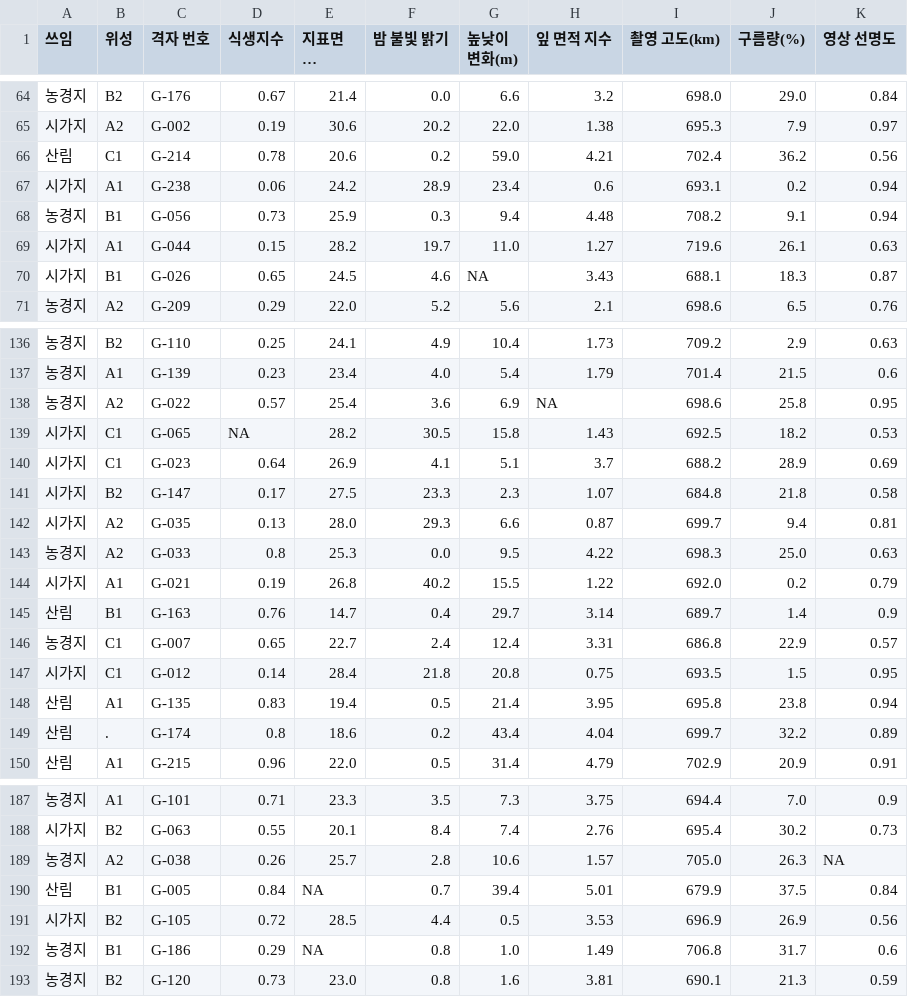
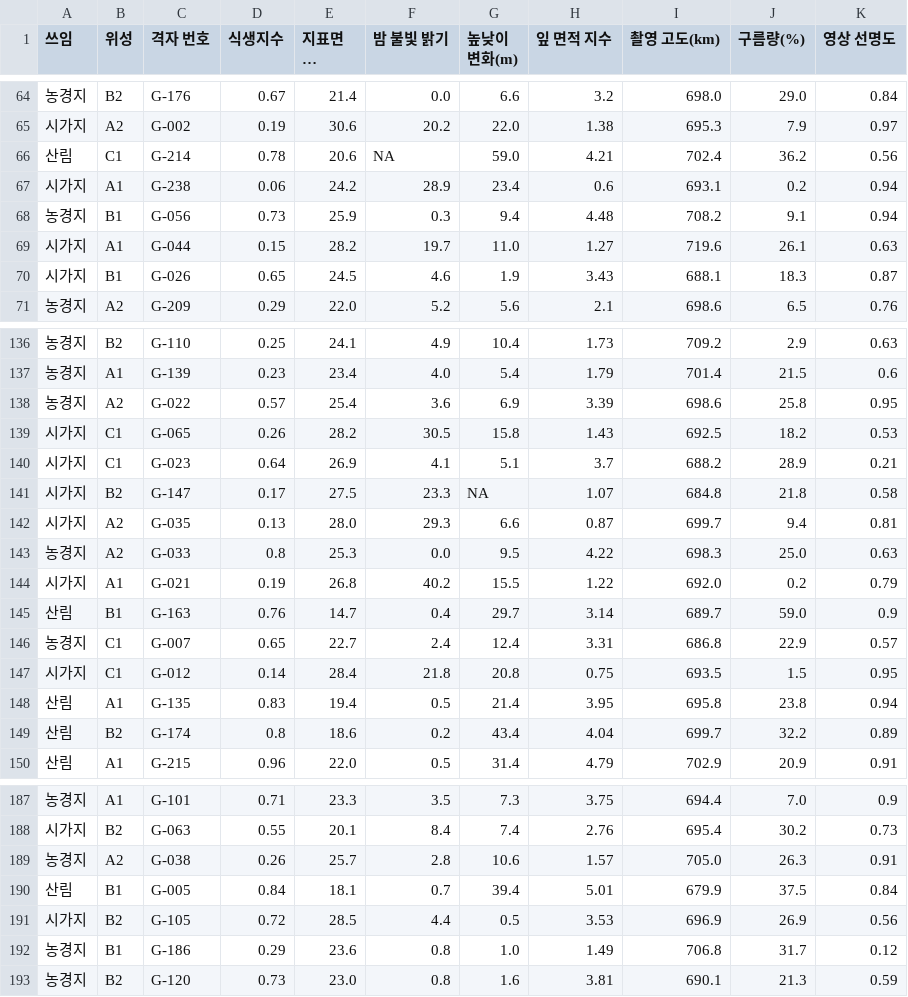
Before and after one commit to JunRepos/ai-career, a CSV file: data/farmland_ko.csv, drawn as a sheet; only a part is shown, gaps mark what is left out; long unchanged cells end in …; the diff covers the shown part only.

```diff
--- a/data/farmland_ko.csv
+++ b/data/farmland_ko.csv
@@ -65,3 +65,3 @@
 시가지,A2,G-002,0.19,30.6,20.2,22.0,1.38,695.3,7.9,0.97
-산림,C1,G-214,0.78,20.6,0.2,59.0,4.21,702.4,36.2,0.56
+산림,C1,G-214,0.78,20.6,NA,59.0,4.21,702.4,36.2,0.56
 시가지,A1,G-238,0.06,24.2,28.9,23.4,0.6,693.1,0.2,0.94
@@ -69,3 +69,3 @@
 시가지,A1,G-044,0.15,28.2,19.7,11.0,1.27,719.6,26.1,0.63
-시가지,B1,G-026,0.65,24.5,4.6,NA,3.43,688.1,18.3,0.87
+시가지,B1,G-026,0.65,24.5,4.6,1.9,3.43,688.1,18.3,0.87
 농경지,A2,G-209,0.29,22.0,5.2,5.6,2.1,698.6,6.5,0.76
@@ -137,6 +137,6 @@
 농경지,A1,G-139,0.23,23.4,4.0,5.4,1.79,701.4,21.5,0.6
-농경지,A2,G-022,0.57,25.4,3.6,6.9,NA,698.6,25.8,0.95
-시가지,C1,G-065,NA,28.2,30.5,15.8,1.43,692.5,18.2,0.53
-시가지,C1,G-023,0.64,26.9,4.1,5.1,3.7,688.2,28.9,0.69
-시가지,B2,G-147,0.17,27.5,23.3,2.3,1.07,684.8,21.8,0.58
+농경지,A2,G-022,0.57,25.4,3.6,6.9,3.39,698.6,25.8,0.95
+시가지,C1,G-065,0.26,28.2,30.5,15.8,1.43,692.5,18.2,0.53
+시가지,C1,G-023,0.64,26.9,4.1,5.1,3.7,688.2,28.9,0.21
+시가지,B2,G-147,0.17,27.5,23.3,NA,1.07,684.8,21.8,0.58
 시가지,A2,G-035,0.13,28.0,29.3,6.6,0.87,699.7,9.4,0.81
@@ -144,3 +144,3 @@
 시가지,A1,G-021,0.19,26.8,40.2,15.5,1.22,692.0,0.2,0.79
-산림,B1,G-163,0.76,14.7,0.4,29.7,3.14,689.7,1.4,0.9
+산림,B1,G-163,0.76,14.7,0.4,29.7,3.14,689.7,59.0,0.9
 농경지,C1,G-007,0.65,22.7,2.4,12.4,3.31,686.8,22.9,0.57
@@ -148,3 +148,3 @@
 산림,A1,G-135,0.83,19.4,0.5,21.4,3.95,695.8,23.8,0.94
-산림,.,G-174,0.8,18.6,0.2,43.4,4.04,699.7,32.2,0.89
+산림,B2,G-174,0.8,18.6,0.2,43.4,4.04,699.7,32.2,0.89
 산림,A1,G-215,0.96,22.0,0.5,31.4,4.79,702.9,20.9,0.91
@@ -188,6 +188,6 @@
 시가지,B2,G-063,0.55,20.1,8.4,7.4,2.76,695.4,30.2,0.73
-농경지,A2,G-038,0.26,25.7,2.8,10.6,1.57,705.0,26.3,NA
-산림,B1,G-005,0.84,NA,0.7,39.4,5.01,679.9,37.5,0.84
+농경지,A2,G-038,0.26,25.7,2.8,10.6,1.57,705.0,26.3,0.91
+산림,B1,G-005,0.84,18.1,0.7,39.4,5.01,679.9,37.5,0.84
 시가지,B2,G-105,0.72,28.5,4.4,0.5,3.53,696.9,26.9,0.56
-농경지,B1,G-186,0.29,NA,0.8,1.0,1.49,706.8,31.7,0.6
+농경지,B1,G-186,0.29,23.6,0.8,1.0,1.49,706.8,31.7,0.12
 농경지,B2,G-120,0.73,23.0,0.8,1.6,3.81,690.1,21.3,0.59
```
Also changed, not shown: 28 edited cells elsewhere in this file, data/firewatch_ko.csv, 7 other files.
